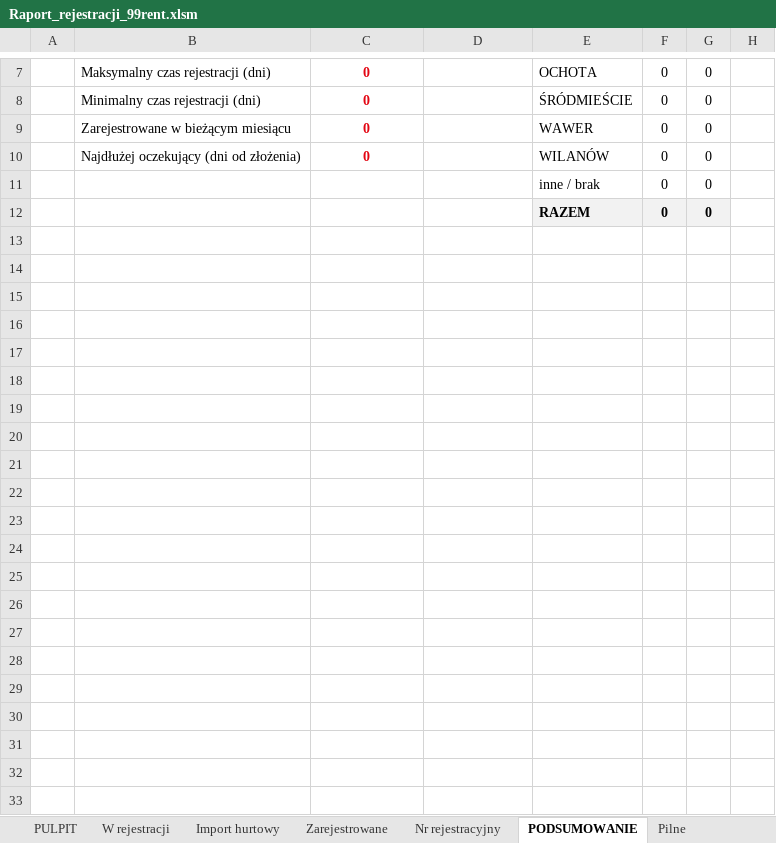
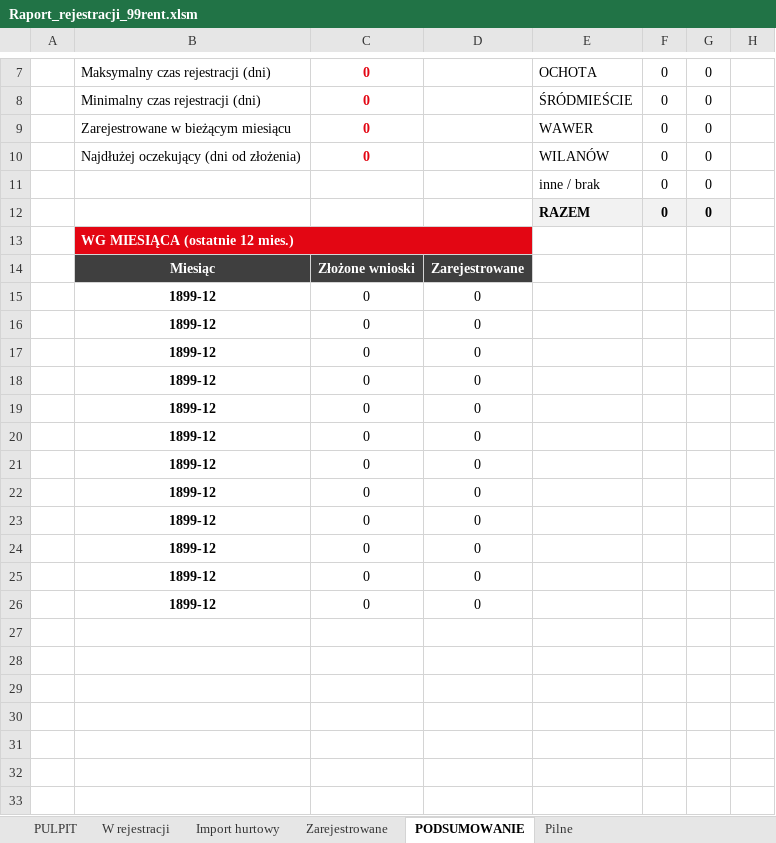
Before and after one commit to figaszewskioskar-ux/plik-rejestracji, an Excel workbook: Raport_rejestracji_99rent.xlsm, sheet PODSUMOWANIE, drawn as a sheet; only a part is shown, gaps mark what is left out; values as stored, in another font and other column widths than the file's, no borders; charts and pictures not drawn; the diff names each change by its address in the sheet, - before the commit and + after, or states it on an @@ line.

```diff
--- a/Raport_rejestracji_99rent.xlsm (sheet PODSUMOWANIE)
+++ b/Raport_rejestracji_99rent.xlsm (sheet PODSUMOWANIE)
-sheet tab: Nr rejestracyjny
-B13: (empty)
+B13: WG MIESIĄCA (ostatnie 12 mies.)
-B13:D13 fill: none
+B13:D13 fill: #E30613
+B13:D13 merged
-B14: (empty)
+B14: Miesiąc
-B14:D14 fill: none
+B14:D14 fill: #3F3F3F
-C14: (empty)
+C14: Złożone wnioski
-D14: (empty)
+D14: Zarejestrowane
-B15:B26: (empty)
+B15:B26: 1899-12
-C15:C26: (empty)
+C15:C26: 0
-D15:D26: (empty)
+D15:D26: 0
```
Also changed, not shown: sheet PULPIT, sheet W rejestracji, charts or pictures, 5 other files.
